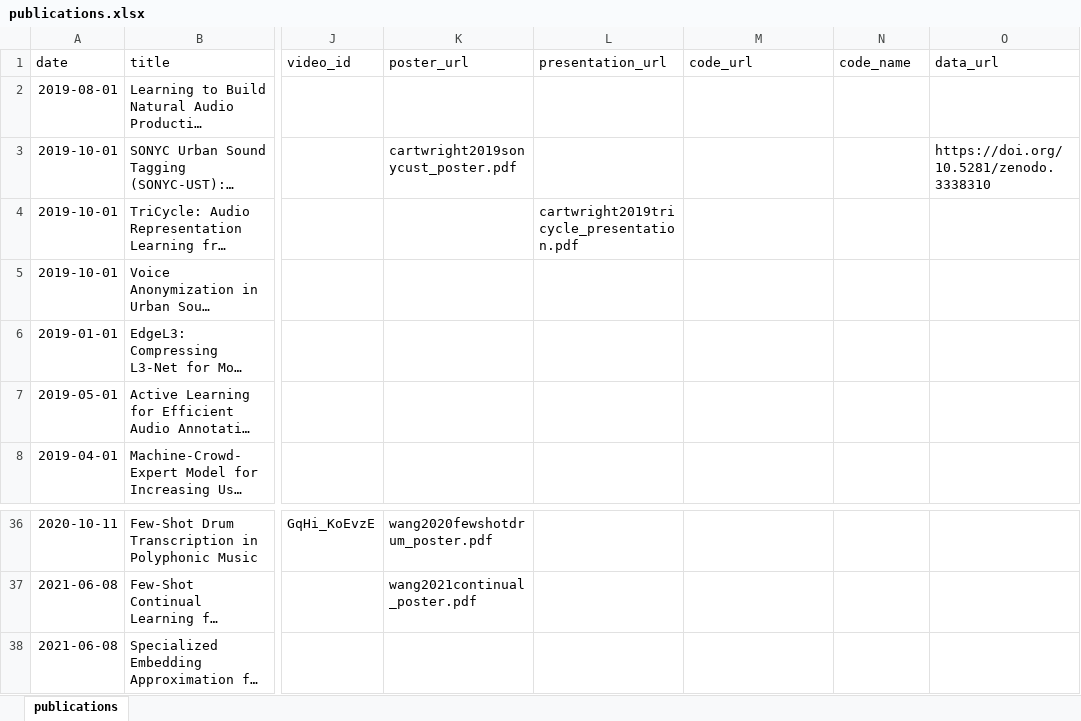
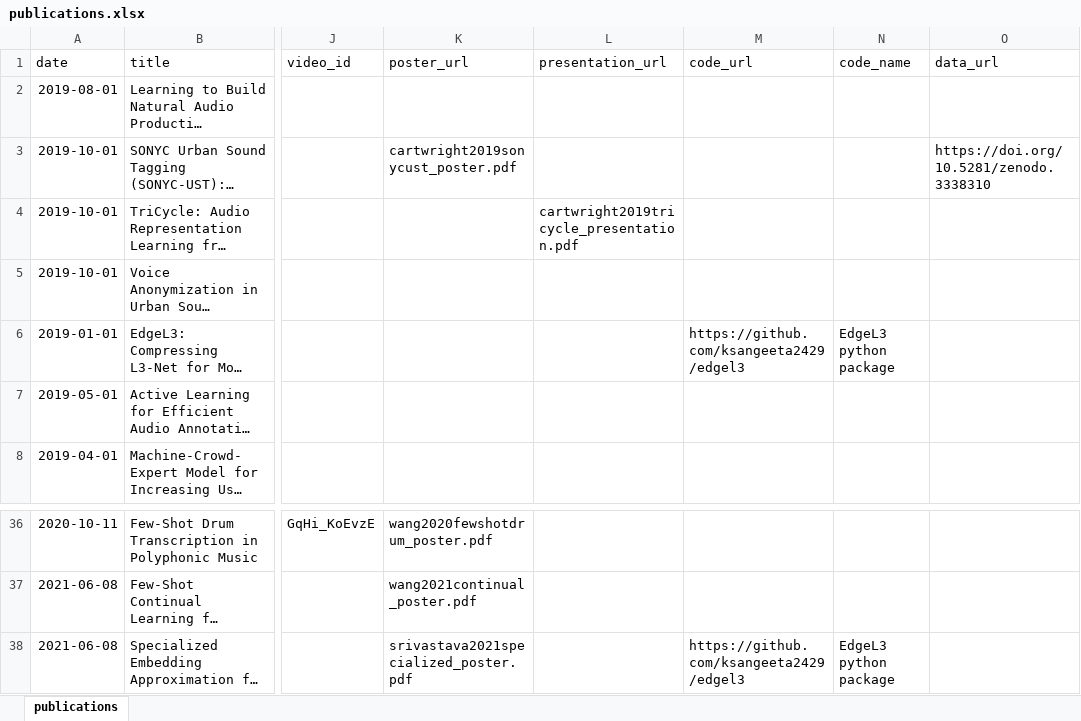
Before and after one commit to mcartwright/mcartwright.github.io, an Excel workbook: markdown_generator/publications.xlsx, sheet publications, drawn as a sheet; only a part is shown, gaps mark what is left out; long unchanged cells end in …; values as stored, in another font and other column widths than the file's, no borders; the diff names each change by its address in the sheet, - before the commit and + after, or states it on an @@ line.

Commit message:
Added ICASSP papers

```diff
--- a/markdown_generator/publications.xlsx (sheet publications)
+++ b/markdown_generator/publications.xlsx (sheet publications)
-M6 (code_url): (empty)
+M6 (code_url): https://github.com/ksangeeta2429/edgel3
-N6 (code_name): (empty)
+N6 (code_name): EdgeL3 python package
-K38 (poster_url): (empty)
+K38 (poster_url): srivastava2021specialized_poster.pdf
-M38 (code_url): (empty)
+M38 (code_url): https://github.com/ksangeeta2429/edgel3
-N38 (code_name): (empty)
+N38 (code_name): EdgeL3 python package
```
Also changed, not shown: 4 other files.
